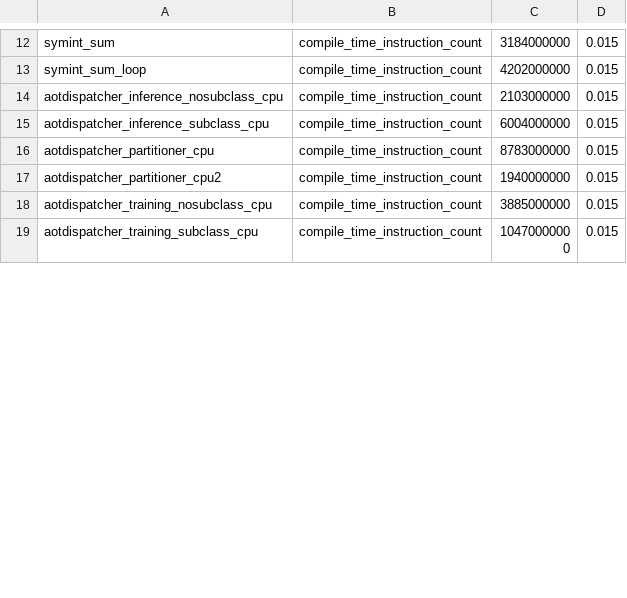
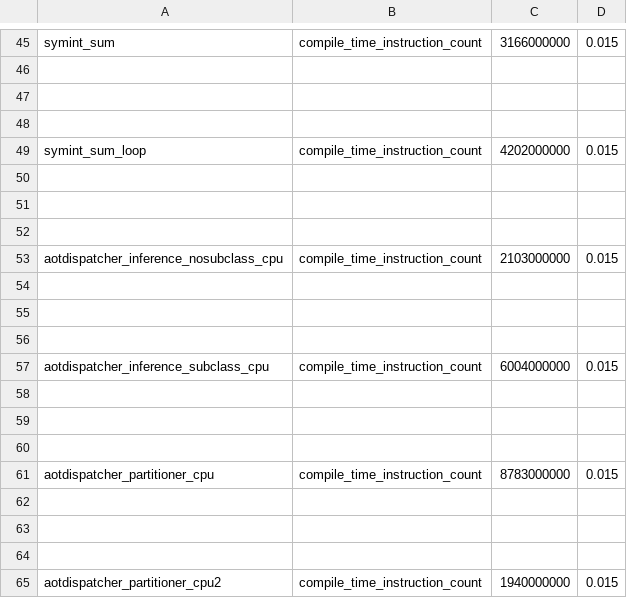
Before and after one commit to kavlal6/pytorch, a CSV file: benchmarks/dynamo/pr_time_benchmarks/expected_results.csv, drawn as a sheet; only a part is shown, gaps mark what is left out; the shorter side is filled out with more unchanged rows; addresses are those after the commit; the diff covers the shown part only; the diff names each change by its address in the sheet, - before the commit and + after, or states it on an @@ line.

```diff
--- a/benchmarks/dynamo/pr_time_benchmarks/expected_results.csv
+++ b/benchmarks/dynamo/pr_time_benchmarks/expected_results.csv
-C45: 3184000000
+C45: 3166000000
+row 46: (empty)
+row 47: (empty)
+row 48: (empty)
+row 50: (empty)
+row 51: (empty)
+row 52: (empty)
+row 54: (empty)
+row 55: (empty)
+row 56: (empty)
+row 58: (empty)
+row 59: (empty)
+row 60: (empty)
+row 62: (empty)
+row 63: (empty)
+row 64: (empty)
```
Also changed, not shown: 51 added rows and 9 edited cells elsewhere in this file, 7 other files.
